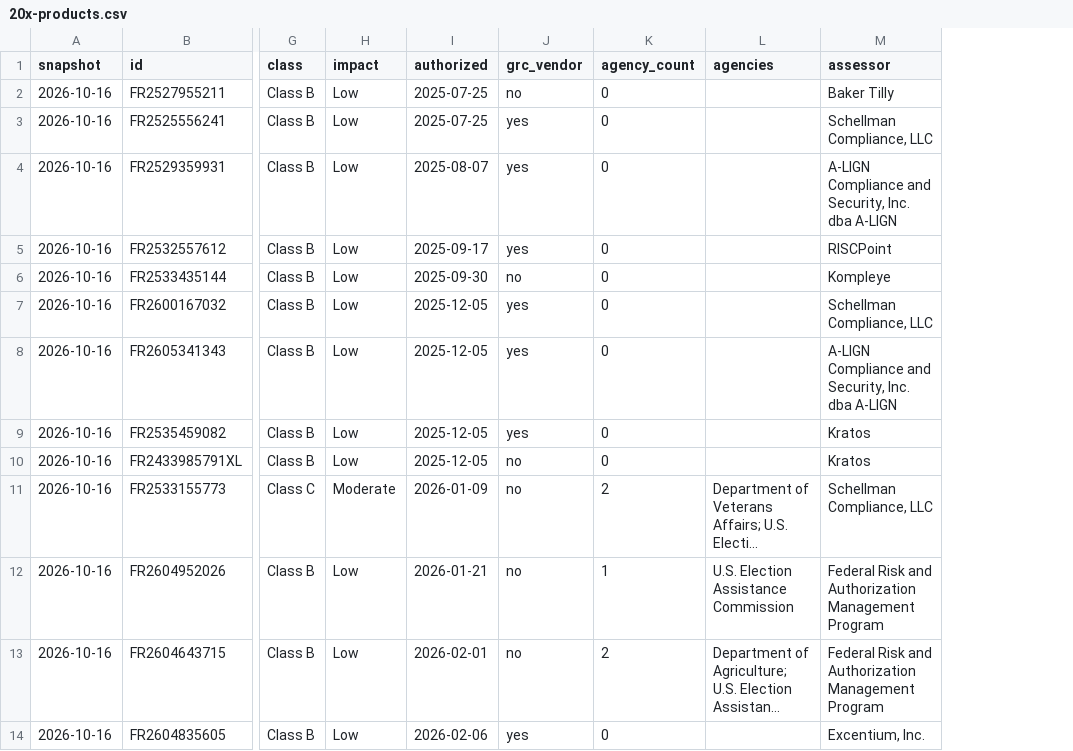
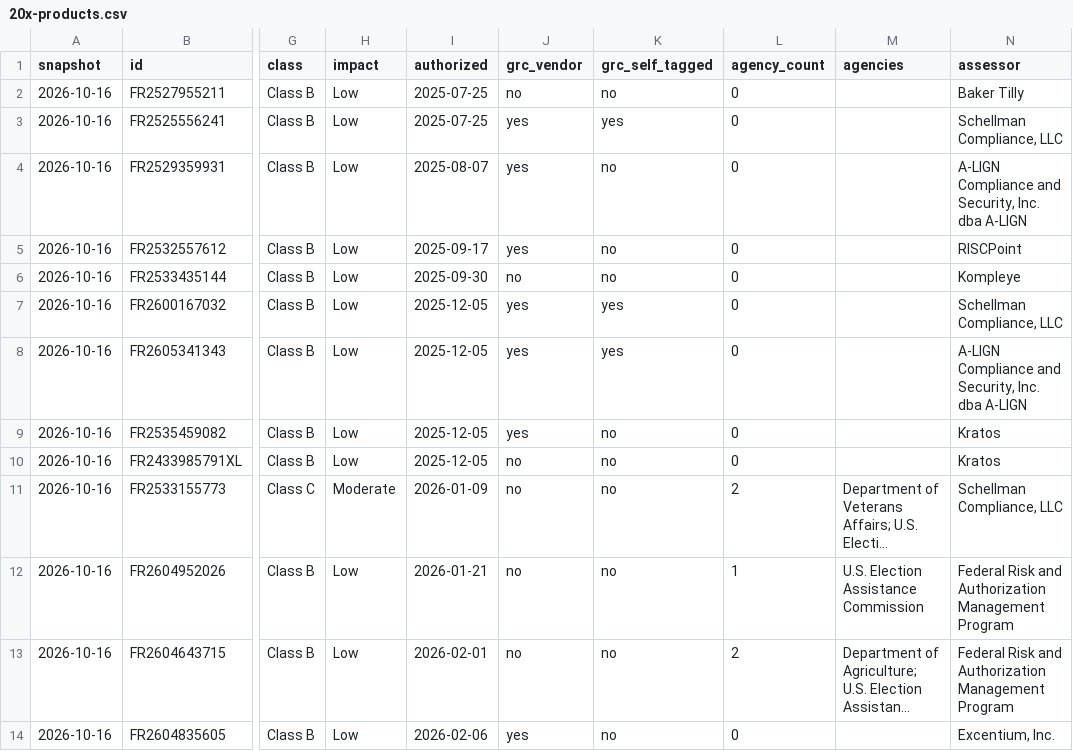
Before and after one commit to khanssen/Archstone, a CSV file: fedramp-20x-adoption/20x-products.csv, drawn as a sheet; only a part is shown, gaps mark what is left out; long unchanged cells end in …; the diff names each change by its address in the sheet, - before the commit and + after, or states it on an @@ line.

```diff
--- a/fedramp-20x-adoption/20x-products.csv
+++ b/fedramp-20x-adoption/20x-products.csv
+column K (grc_self_tagged), rows 2-14: no | yes | no | no | no | yes | yes | no | no | no | no | no | no
```
Also changed, not shown: 2 other files.
